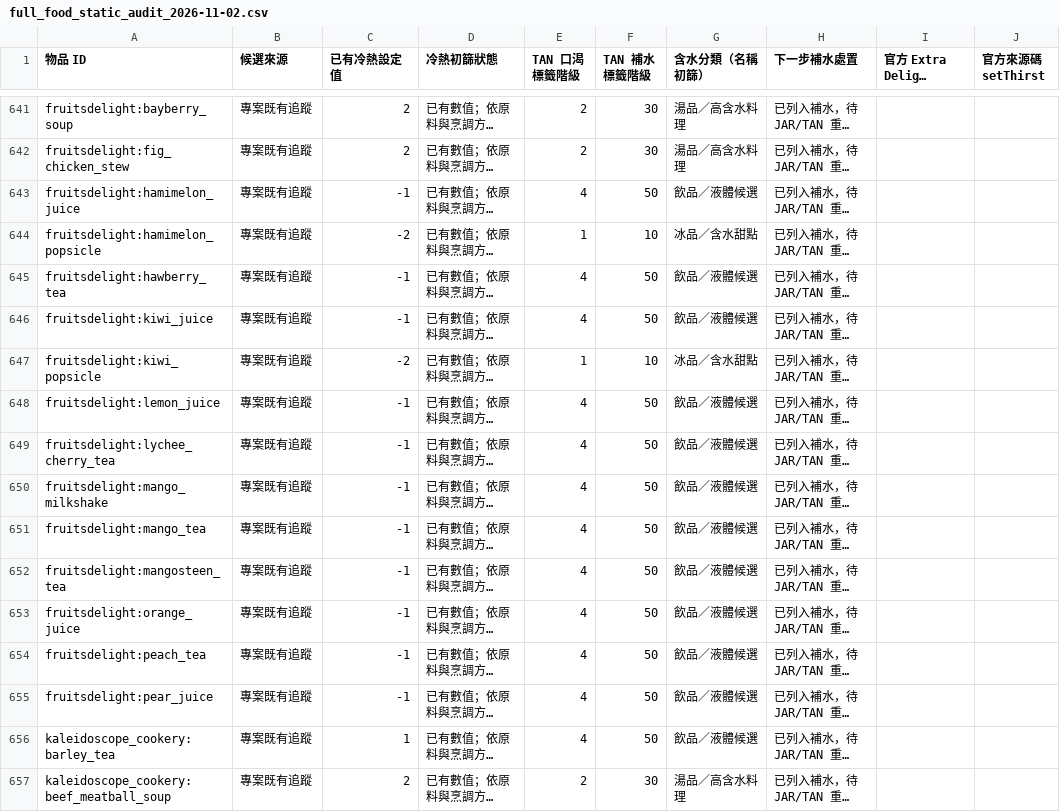
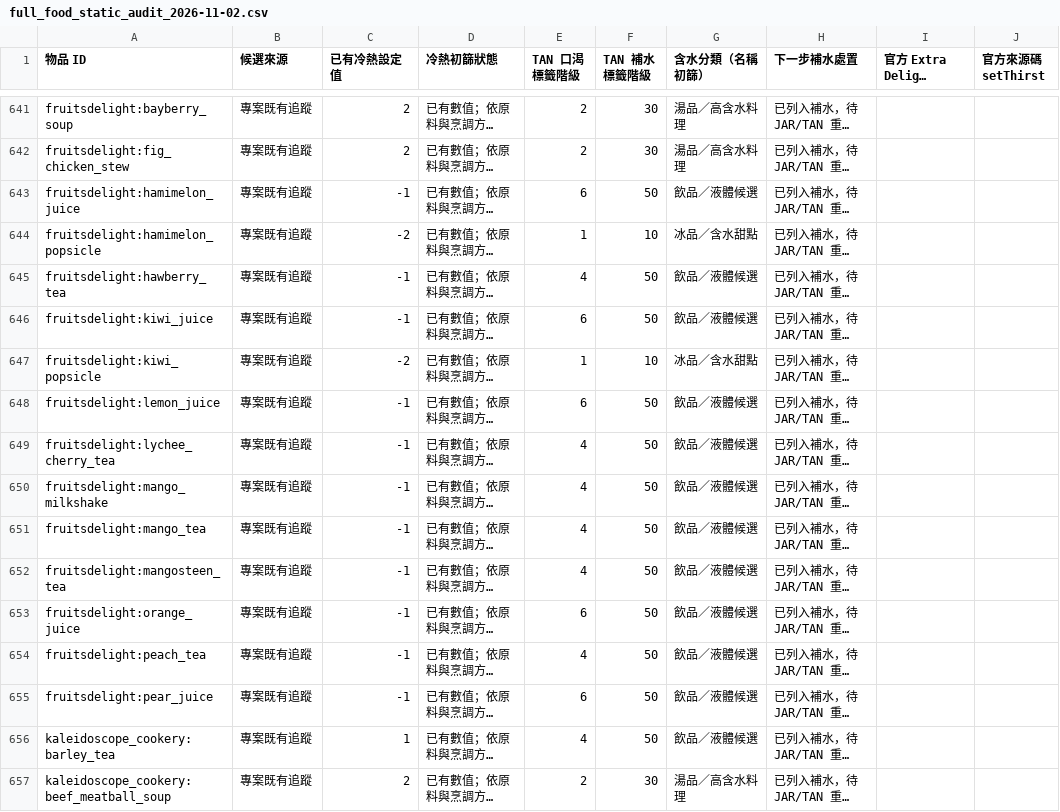
Before and after one commit to ItoHime0605/FoodTemperatureCompat, a CSV file: compatibility/full_food_static_audit_2026-11-02.csv, drawn as a sheet; only a part is shown, gaps mark what is left out; long unchanged cells end in …; the diff names each change by its address in the sheet, - before the commit and + after, or states it on an @@ line.

Commit message:
feat: FoodTemperatureCompat 0.1.14-alpha TAN compatible juices and native guard
* fix: pin published ModDevGradle 2.0.147 for CI

* fix: defer TAN temperature hook until server started

* fix: register temperature modifier once on server start

* balance: migrate five verified Fruits Delight juices from thirst +4

* feat: set five source-verified Fruits Delight juices to TAN thirst +6

* test: validate +6 juices as one native TAN thirst group without hydration duplication

* feat: avoid stacking temperature with TAN native consumed-food tags

* integrate: src/main/java/tw/zonezero/foodtemp/FoodConsumptionEvents.java for 0.1.14-alpha

* integrate: src/main/java/tw/zonezero/foodtemp/FoodTemperatureTooltip.java for 0.1.14-alpha

* integrate: gradle.properties for 0.1.14-alpha

* audit: recognize TAN thirst tier 6 for five verified juices

* docs: align verified Fruits Delight juice static audit with TAN thirst +6

```diff
--- a/compatibility/full_food_static_audit_2026-11-02.csv
+++ b/compatibility/full_food_static_audit_2026-11-02.csv
-E643 (TAN 口渴標籤階級): 4
+E643 (TAN 口渴標籤階級): 6
-E646 (TAN 口渴標籤階級): 4
+E646 (TAN 口渴標籤階級): 6
-E648 (TAN 口渴標籤階級): 4
+E648 (TAN 口渴標籤階級): 6
-E653 (TAN 口渴標籤階級): 4
+E653 (TAN 口渴標籤階級): 6
-E655 (TAN 口渴標籤階級): 4
+E655 (TAN 口渴標籤階級): 6
```
Also changed, not shown: 8 other files.
